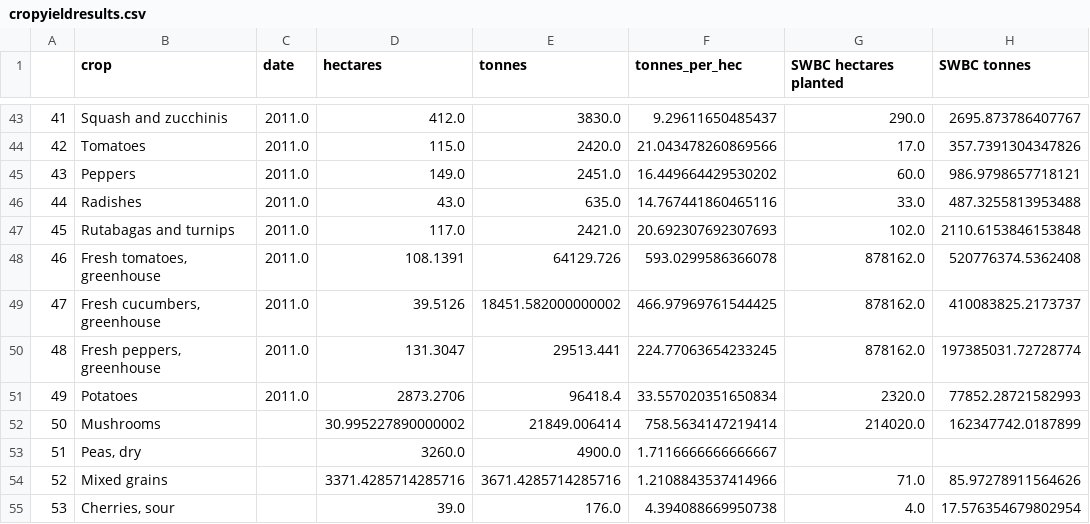
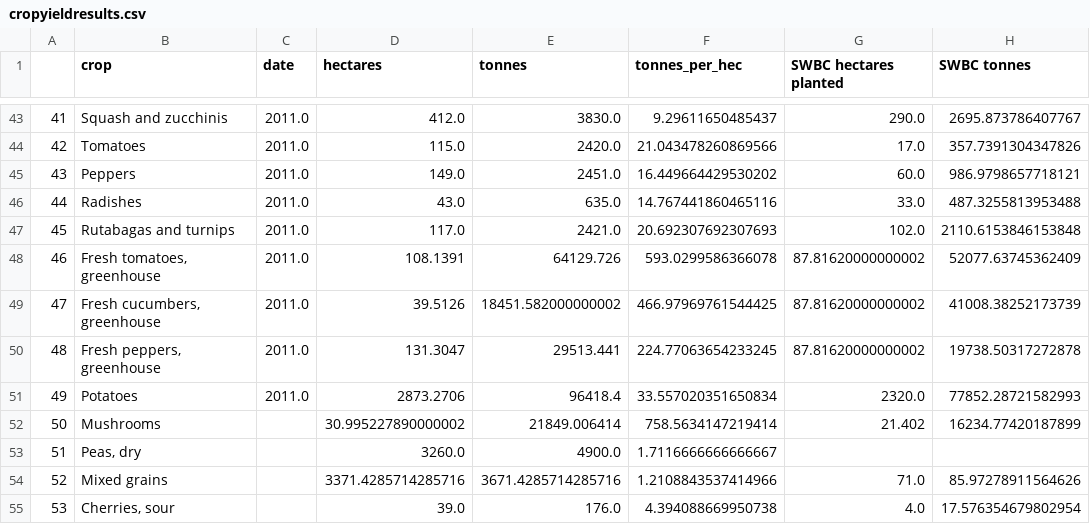
Before and after one commit to surtshinforrachel/Model.1.Food.Need, a CSV file: cropyieldresults.csv, drawn as a sheet; only a part is shown, gaps mark what is left out.

```diff
--- a/cropyieldresults.csv
+++ b/cropyieldresults.csv
@@ -47,7 +47,7 @@
 45,Rutabagas and turnips,2011.0,117.0,2421.0,20.692307692307693,102.0,2110.6153846153848
-46,"Fresh tomatoes, greenhouse",2011.0,108.1391,64129.726,593.0299586366078,878162.0,520776374.5362408
-47,"Fresh cucumbers, greenhouse",2011.0,39.5126,18451.582000000002,466.97969761544425,878162.0,410083825.2173737
-48,"Fresh peppers, greenhouse",2011.0,131.3047,29513.441,224.77063654233245,878162.0,197385031.72728774
+46,"Fresh tomatoes, greenhouse",2011.0,108.1391,64129.726,593.0299586366078,87.81620000000002,52077.63745362409
+47,"Fresh cucumbers, greenhouse",2011.0,39.5126,18451.582000000002,466.97969761544425,87.81620000000002,41008.38252173739
+48,"Fresh peppers, greenhouse",2011.0,131.3047,29513.441,224.77063654233245,87.81620000000002,19738.50317272878
 49,Potatoes,2011.0,2873.2706,96418.4,33.557020351650834,2320.0,77852.28721582993
-50,Mushrooms,,30.995227890000002,21849.006414,758.5634147219414,214020.0,162347742.0187899
+50,Mushrooms,,30.995227890000002,21849.006414,758.5634147219414,21.402,16234.77420187899
 51,"Peas, dry",,3260.0,4900.0,1.7116666666666667,,
```
Also changed, not shown: 2 other files.
